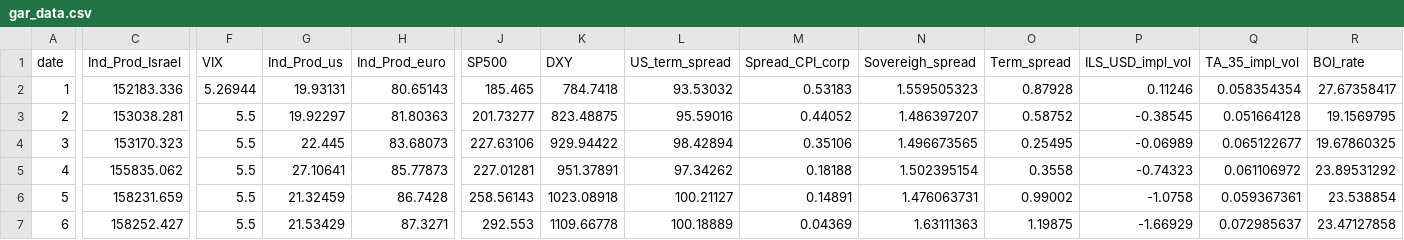
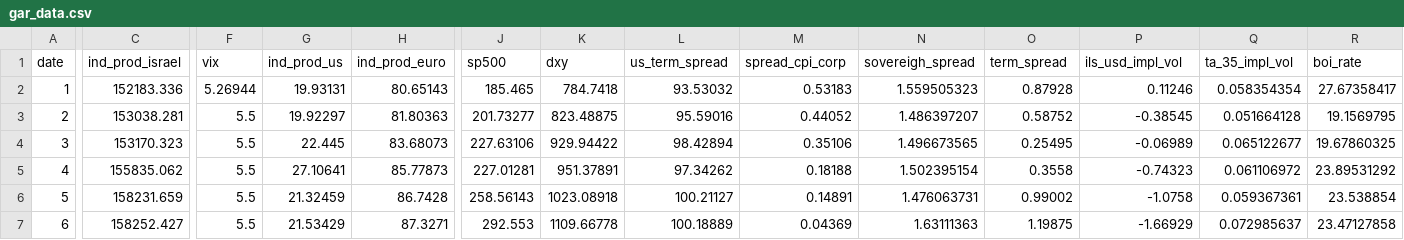
Before and after one commit to MichaelGurkov/GaRPackg, a CSV file: data/gar_data.csv, drawn as a sheet; only a part is shown, gaps mark what is left out; the diff covers the shown part only; the diff names each change by its address in the sheet, - before the commit and + after, or states it on an @@ line.

```diff
--- a/data/gar_data.csv
+++ b/data/gar_data.csv
-C1: Ind_Prod_Israel
+C1: ind_prod_israel
-F1: VIX
+F1: vix
-G1: Ind_Prod_us
+G1: ind_prod_us
-H1: Ind_Prod_euro
+H1: ind_prod_euro
-J1: SP500
+J1: sp500
-K1: DXY
+K1: dxy
-L1: US_term_spread
+L1: us_term_spread
-M1: Spread_CPI_corp
+M1: spread_cpi_corp
-N1: Sovereigh_spread
+N1: sovereigh_spread
-O1: Term_spread
+O1: term_spread
-P1: ILS_USD_impl_vol
+P1: ils_usd_impl_vol
-Q1: TA_35_impl_vol
+Q1: ta_35_impl_vol
-R1: BOI_rate
+R1: boi_rate
```
Also changed, not shown: 1 edited cell elsewhere in this file, 39 other files.
